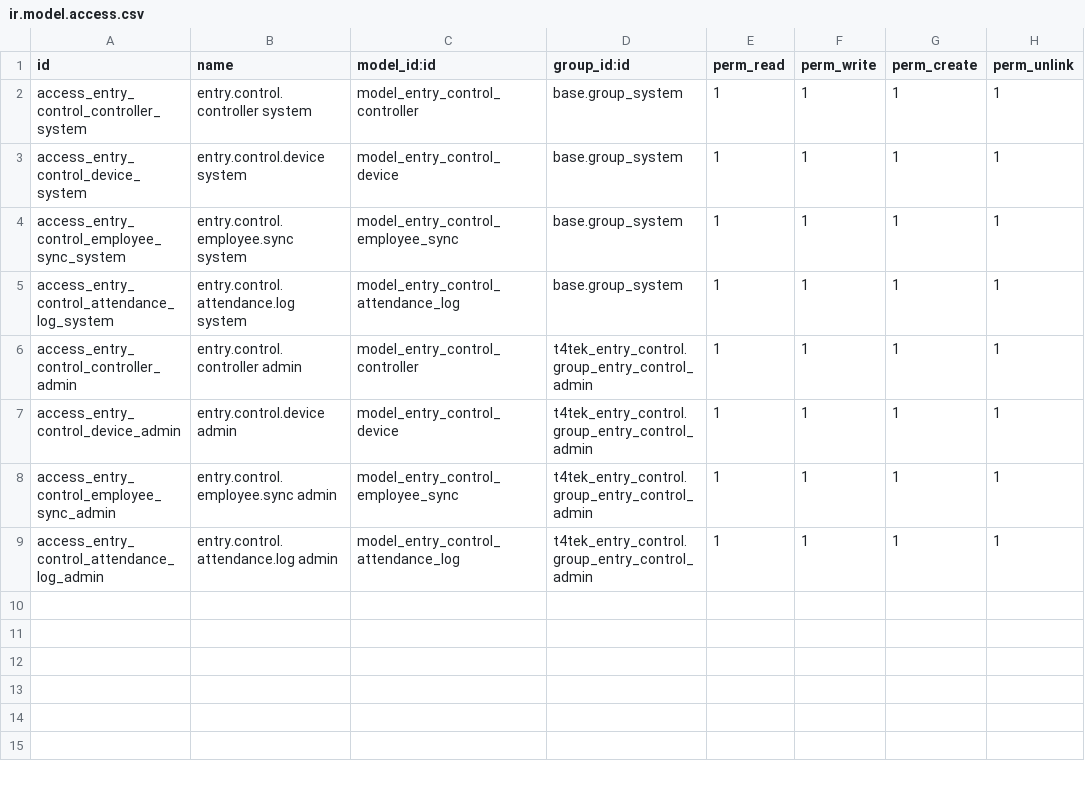
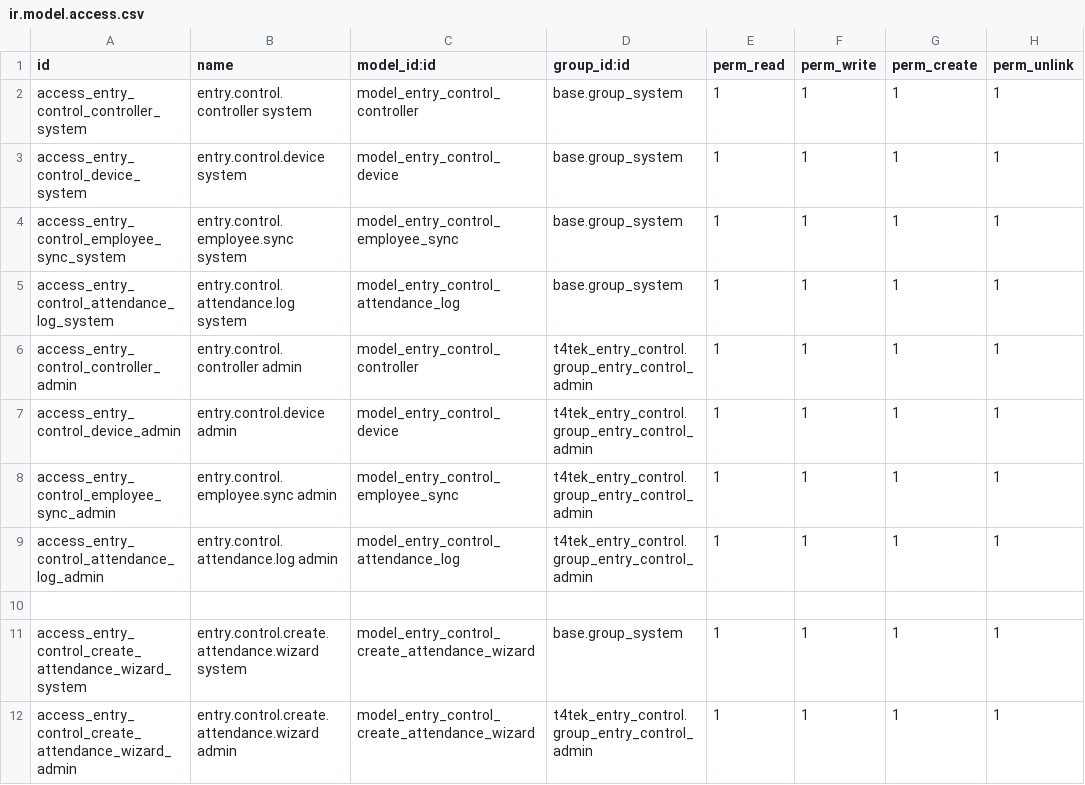
Before and after one commit to TrongTinTon/T4TEK-system-attendance-gateway, a CSV file: extra-addons/t4tek_entry_control/security/ir.model.access.csv, drawn as a sheet.

Commit message:
Version 4.0.3
Khi API nhận log:
chỉ lưu Attendance Logs
server tự set direction
không tự tạo hr.attendance
Khi bấm Create Attendances:
wizard sẽ recompute lại direction theo thứ tự thời gian tăng dần
sau đó mới gọi logic cũ action_sync_hr_attendance()

```diff
--- a/extra-addons/t4tek_entry_control/security/ir.model.access.csv
+++ b/extra-addons/t4tek_entry_control/security/ir.model.access.csv
@@ -9 +9,4 @@ access_entry_control_employee_sync_admin,entry.control.employee.sync admin,model
 access_entry_control_attendance_log_admin,entry.control.attendance.log admin,model_entry_control_attendance_log,t4tek_entry_control.group_entry_control_admin,1,1,1,1
+
+access_entry_control_create_attendance_wizard_system,entry.control.create.attendance.wizard system,model_entry_control_create_attendance_wizard,base.group_system,1,1,1,1
+access_entry_control_create_attendance_wizard_admin,entry.control.create.attendance.wizard admin,model_entry_control_create_attendance_wizard,t4tek_entry_control.group_entry_control_admin,1,1,1,1
```
Also changed, not shown: 7 other files.
